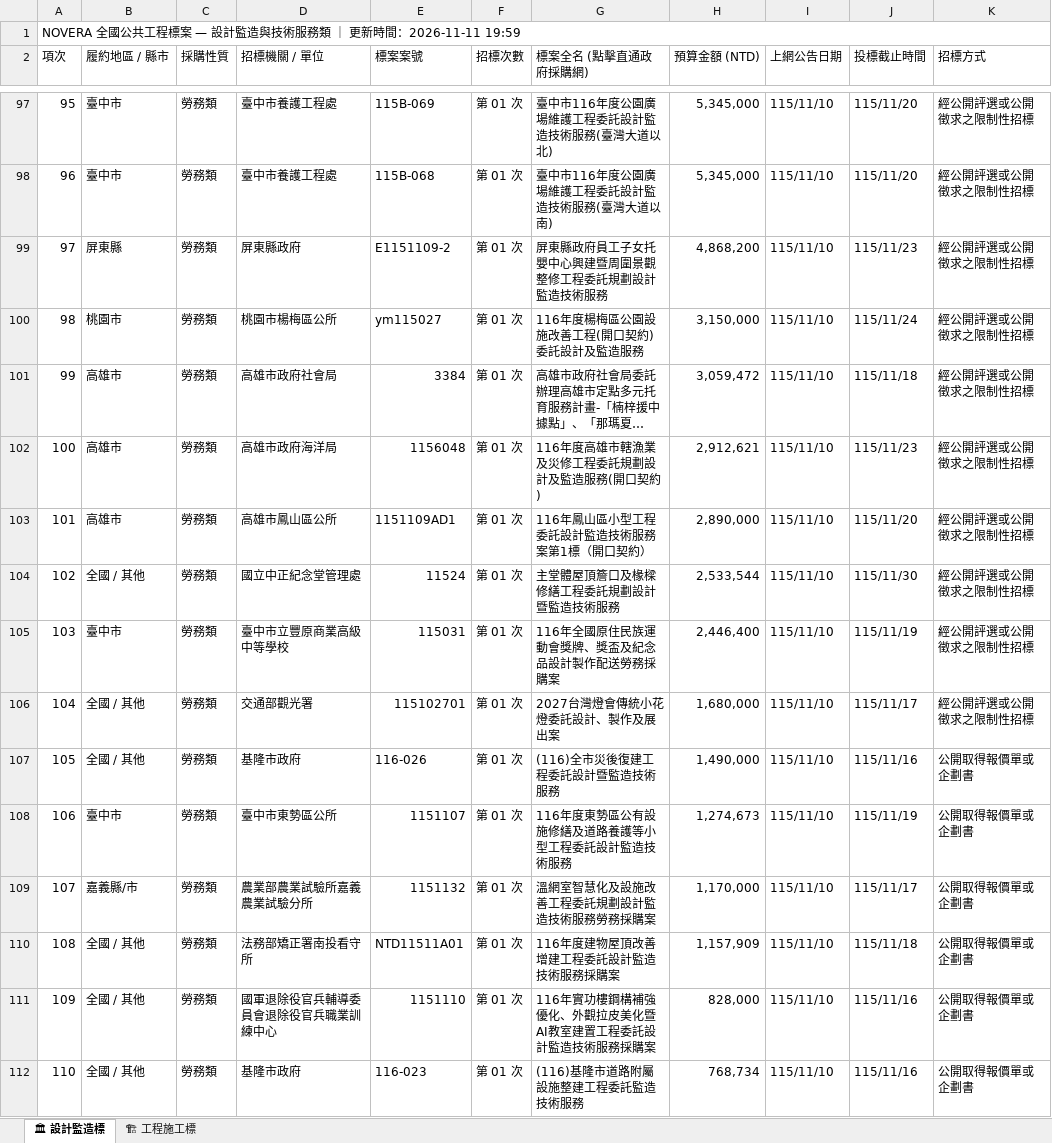
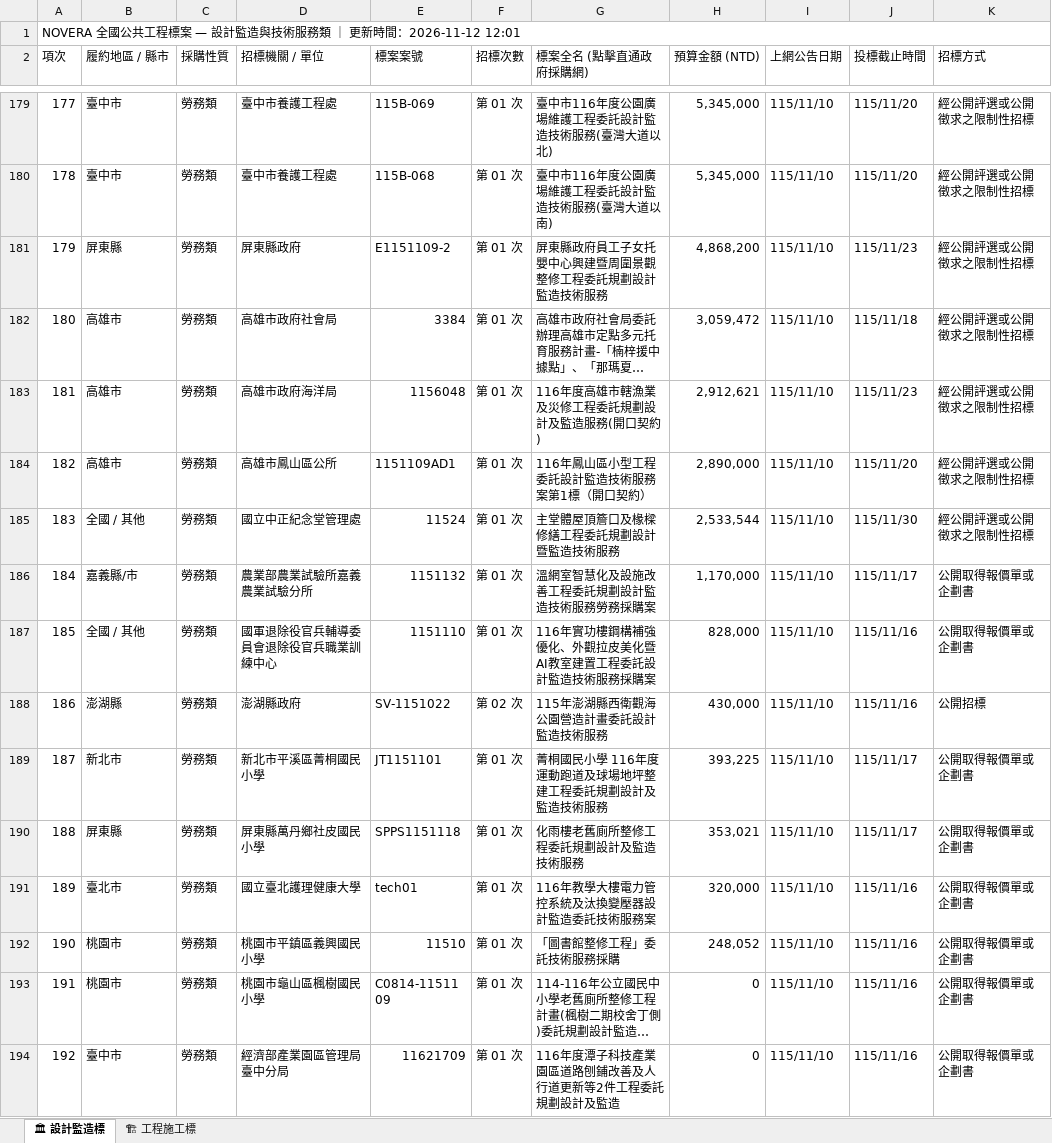
Before and after one commit to gardenai0222-a11y/gardenai0222-a11y.github.io, an Excel workbook: tenders_today.xlsx, sheet 🏛 設計監造標, drawn as a sheet; only a part is shown, gaps mark what is left out; the shorter side is filled out with more unchanged rows; long unchanged cells end in …; values as stored, in another font and other column widths than the file's, no cell formats; removed rows and columns are numbered as before the commit, all else as after; the diff covers the shown part only; the diff names each change by its address in the sheet, - before the commit and + after, or states it on an @@ line.

```diff
--- a/tenders_today.xlsx (sheet 🏛 設計監造標)
+++ b/tenders_today.xlsx (sheet 🏛 設計監造標)
@@ column A (項次) renumbered from row 1 down @@
-row 100: 98 | 桃園市 | 勞務類 | 桃園市楊梅區公所 | ym115027 | 第 01 次 | 116年度楊梅區公園設施改善工程(開口契約)委託設計及監造服務 | 3,150,000 | 115/11/10 | 115/11/24 | 經公開評選或公開徵求之限制性招標
-row 105: 103 | 臺中市 | 勞務類 | 臺中市立豐原商業高級中等學校 | 115031 | 第 01 次 | 116年全國原住民族運動會獎牌、獎盃及紀念品設計製作配送勞務採購案 | 2,446,400 | 115/11/10 | 115/11/19 | 經公開評選或公開徵求之限制性招標
-row 106: 104 | 全國 / 其他 | 勞務類 | 交通部觀光署 | 115102701 | 第 01 次 | 2027台灣燈會傳統小花燈委託設計、製作及展出案 | 1,680,000 | 115/11/10 | 115/11/17 | 經公開評選或公開徵求之限制性招標
-row 107: 105 | 全國 / 其他 | 勞務類 | 基隆市政府 | 116-026 | 第 01 次 | (116)全市災後復建工程委託設計暨監造技術服務 | 1,490,000 | 115/11/10 | 115/11/16 | 公開取得報價單或企劃書
-row 108: 106 | 臺中市 | 勞務類 | 臺中市東勢區公所 | 1151107 | 第 01 次 | 116年度東勢區公有設施修繕及道路養護等小型工程委託設計監造技術服務 | 1,274,673 | 115/11/10 | 115/11/19 | 公開取得報價單或企劃書
-row 110: 108 | 全國 / 其他 | 勞務類 | 法務部矯正署南投看守所 | NTD11511A01 | 第 01 次 | 116年度建物屋頂改善增建工程委託設計監造技術服務採購案 | 1,157,909 | 115/11/10 | 115/11/18 | 公開取得報價單或企劃書
-row 112: 110 | 全國 / 其他 | 勞務類 | 基隆市政府 | 116-023 | 第 01 次 | (116)基隆市道路附屬設施整建工程委託監造技術服務 | 768,734 | 115/11/10 | 115/11/16 | 公開取得報價單或企劃書
```
Also changed, not shown: 90 added rows, 63 removed rows and 10 edited cells elsewhere in this sheet, sheet 🏗 工程施工標, cell formats, 今日政府電子採購網.xlsx, 2 other files.
